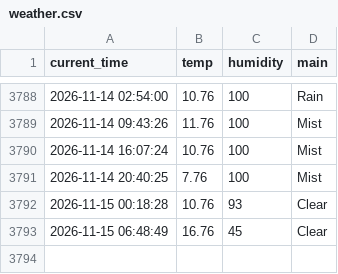
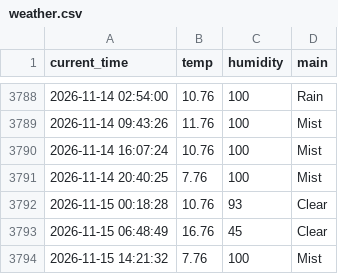
Before and after one commit to hoic7824/weather_5m, a CSV file: weather.csv, drawn as a sheet; only a part is shown, gaps mark what is left out.

```diff
--- a/weather.csv
+++ b/weather.csv
@@ -3793 +3793,2 @@ current_time,temp,humidity,main
 2026-11-15 06:48:49,16.76,45,Clear
+2026-11-15 14:21:32,7.76,100,Mist
```
